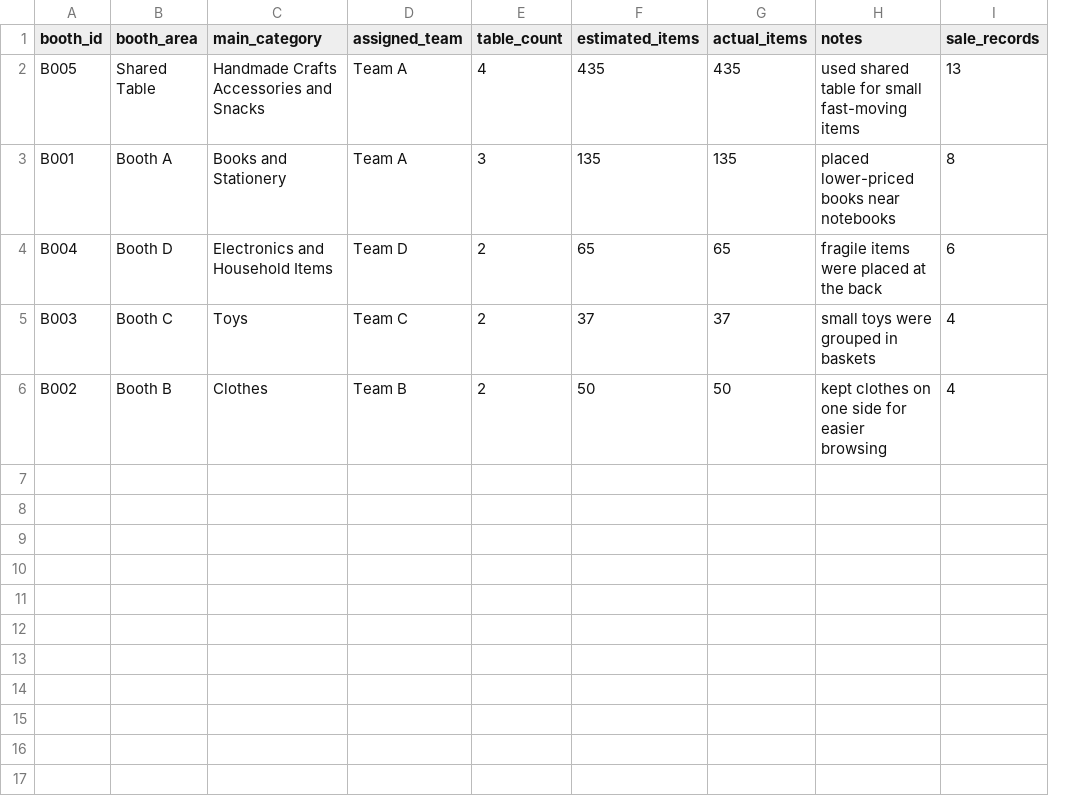
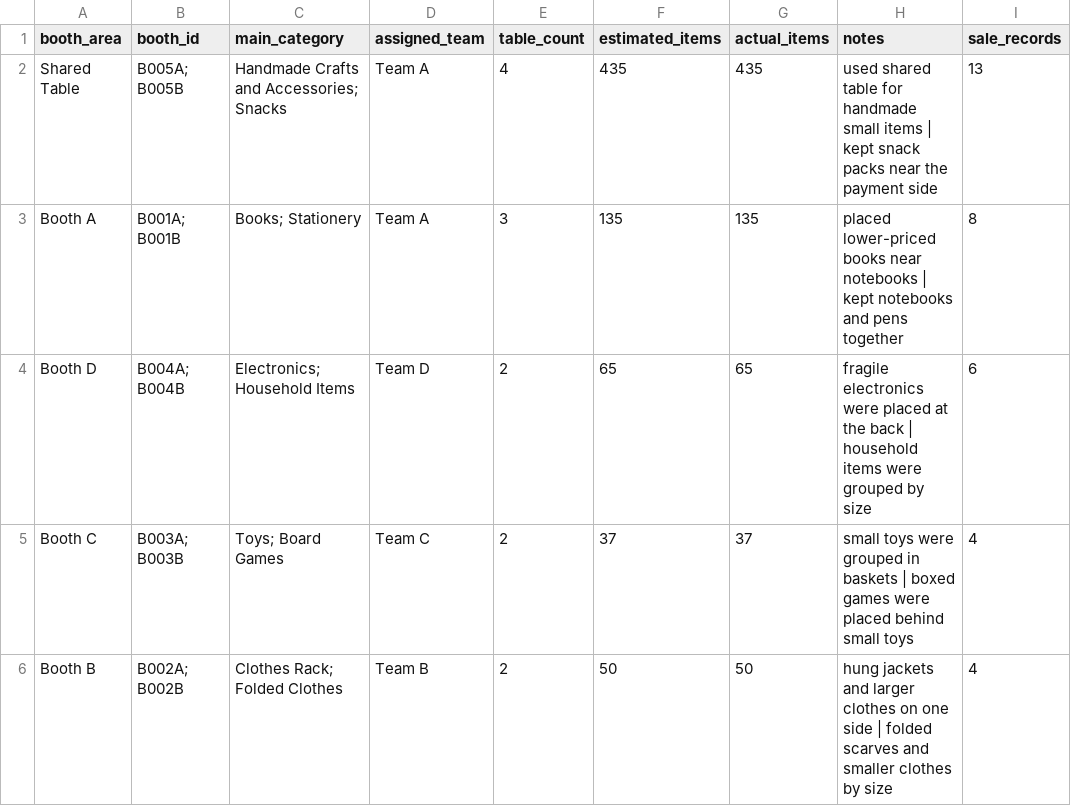
Before and after one commit to yuxindu85-bit/community-charity-donation-analysis, a CSV file: reports/summary_tables/booth_summary.csv, drawn as a sheet; only a part is shown; removed rows and columns are numbered as before the commit, all else as after; the diff names each change by its address in the sheet, - before the commit and + after, or states it on an @@ line.

```diff
--- a/reports/summary_tables/booth_summary.csv
+++ b/reports/summary_tables/booth_summary.csv
-column A (booth_id), rows 2-6: B005 | B001 | B004 | B003 | B002
+column B (booth_id), rows 2-6: B005A; B005B | B001A; B001B | B004A; B004B | B003A; B003B | B002A; B002B
-C2 (main_category): Handmade Crafts Accessories and Snacks
+C2 (main_category): Handmade Crafts and Accessories; Snacks
-H2 (notes): …table for small fast-moving items
+H2 (notes): …table for handmade small items | kept snack packs near the payment side
-C3 (main_category): Books and Stationery
+C3 (main_category): Books; Stationery
-H3 (notes): …near notebooks
+H3 (notes): …near notebooks | kept notebooks and pens together
-C4 (main_category): Electronics and Household Items
+C4 (main_category): Electronics; Household Items
-H4 (notes): fragile items were placed at the back
+H4 (notes): fragile electronics were placed at the back | household items were grouped by size
-C5 (main_category): Toys
+C5 (main_category): Toys; Board Games
-H5 (notes): …in baskets
+H5 (notes): …in baskets | boxed games were placed behind small toys
-C6 (main_category): Clothes
+C6 (main_category): Clothes Rack; Folded Clothes
-H6 (notes): kept clothes on one side for easier browsing
+H6 (notes): hung jackets and larger clothes on one side | folded scarves and smaller clothes by size
```
Also changed, not shown: data/processed/cleaned_booth_layout.csv, data/raw/booth_layout_sample.csv, 15 other files.
